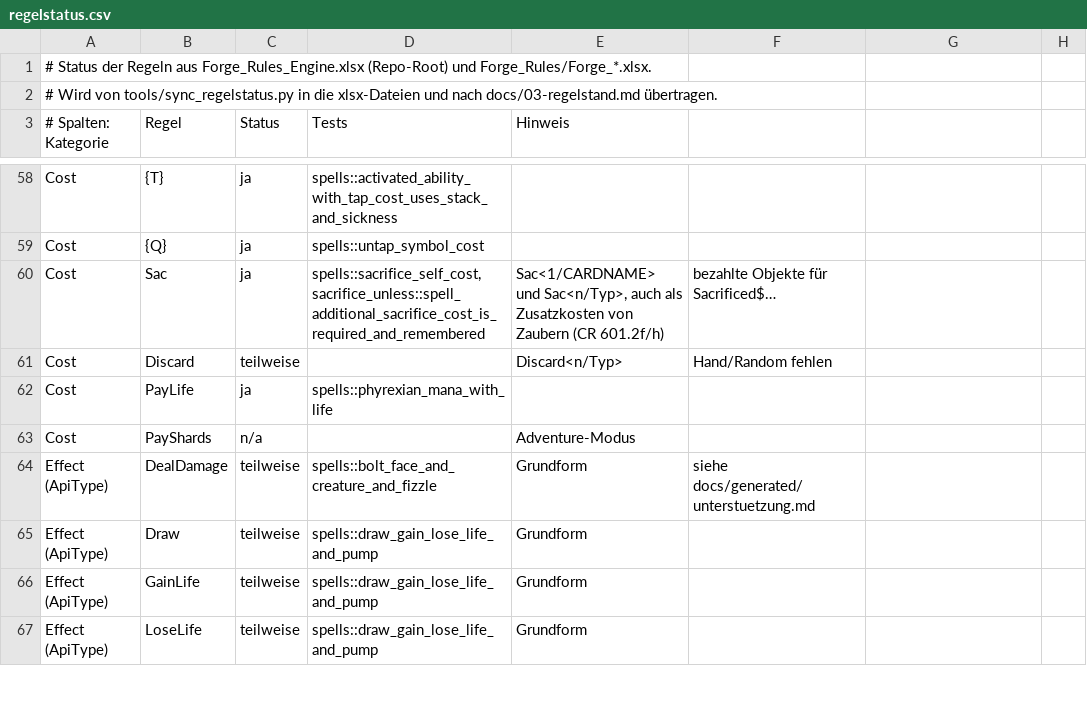
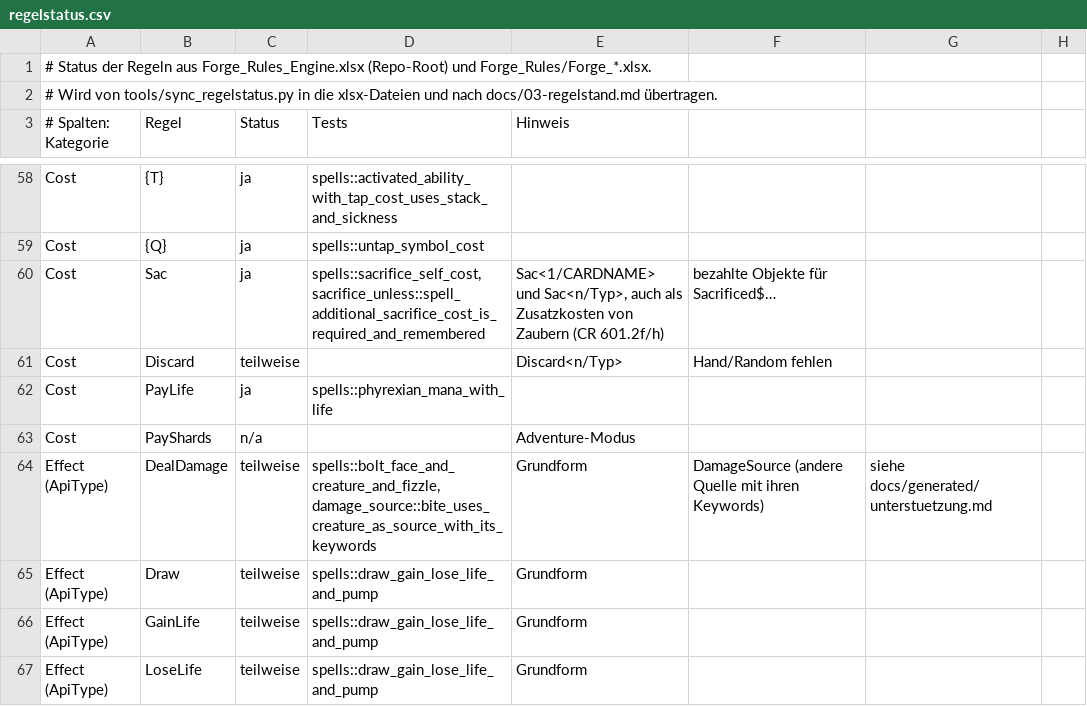
Before and after one commit to wowseer/forge-rules-rs, a CSV file: tools/regelstatus.csv, drawn as a sheet; only a part is shown, gaps mark what is left out.

```diff
--- a/tools/regelstatus.csv
+++ b/tools/regelstatus.csv
@@ -63,3 +63,3 @@ Cost;PayLife;ja;spells::phyrexian_mana_with_life;
 Cost;PayShards;n/a;;Adventure-Modus
-Effect (ApiType);DealDamage;teilweise;spells::bolt_face_and_creature_and_fizzle;Grundform; siehe docs/generated/unterstuetzung.md
+Effect (ApiType);DealDamage;teilweise;spells::bolt_face_and_creature_and_fizzle, damage_source::bite_uses_creature_as_source_with_its_keywords;Grundform; DamageSource (andere Quelle mit ihren Keywords); siehe docs/generated/unterstuetzung.md
 Effect (ApiType);Draw;teilweise;spells::draw_gain_lose_life_and_pump;Grundform
```
Also changed, not shown: 7 other files.
